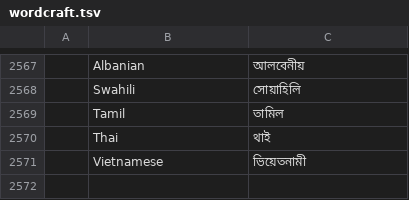
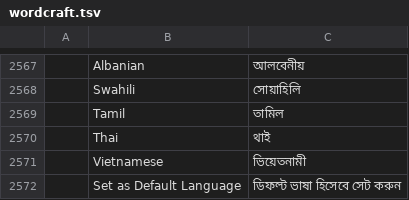
Before and after one commit to BBQ-MAN/craft-i18n, a TSV file: locales/bn/wordcraft.tsv, drawn as a sheet; only a part is shown, gaps mark what is left out; the diff names each change by its address in the sheet, - before the commit and + after, or states it on an @@ line.

```diff
--- a/locales/bn/wordcraft.tsv
+++ b/locales/bn/wordcraft.tsv
+row 2572:  | Set as Default Language | ডিফল্ট ভাষা হিসেবে সেট করুন
```
Also changed, not shown: locales/bg/wordcraft.tsv, locales/fa/wordcraft.tsv, 32 other files.
